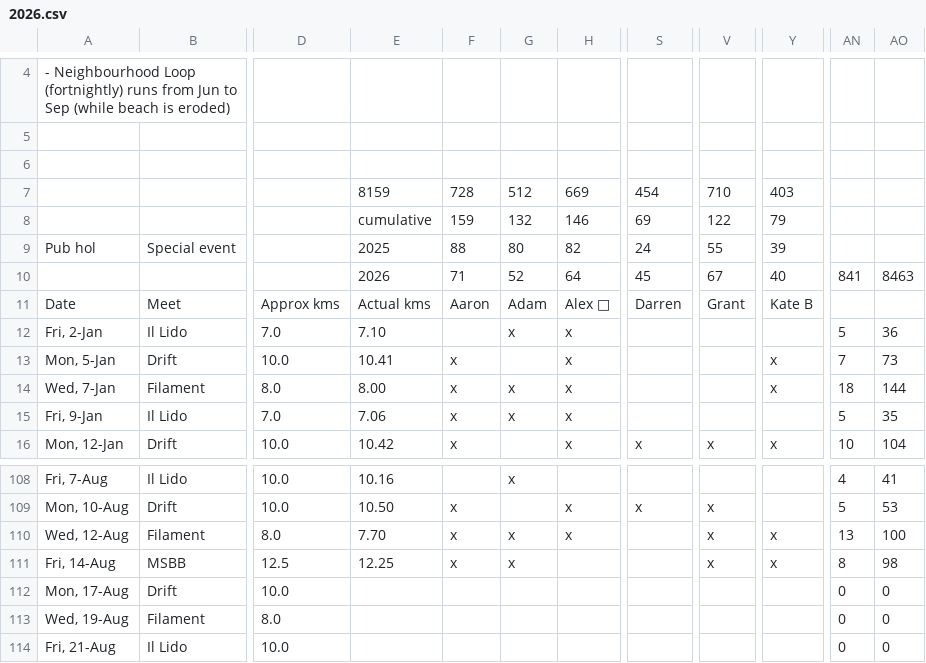
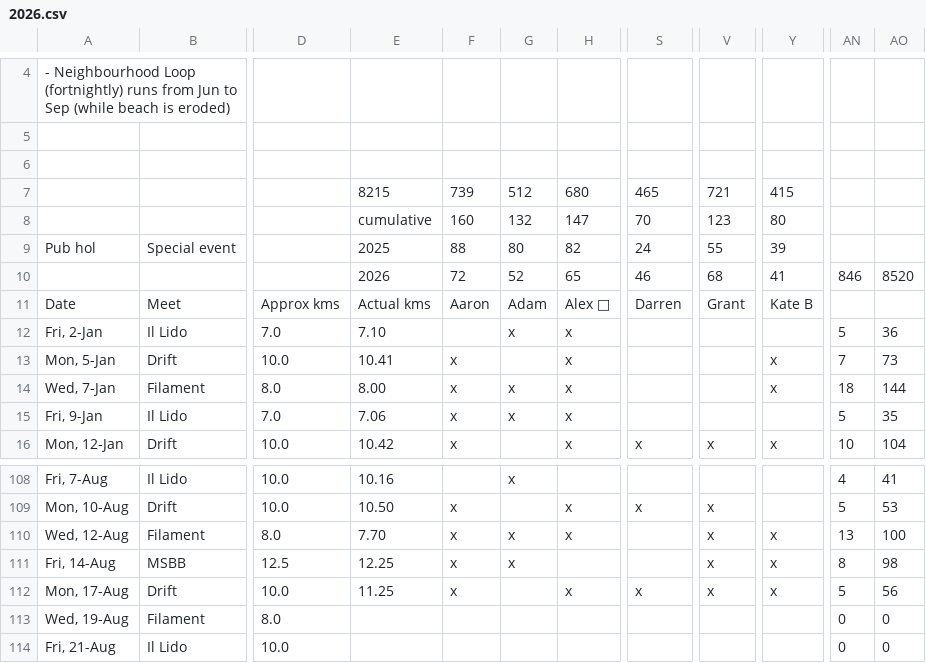
Before and after one commit to cpdis/fctc2025, a CSV file: public/data/2026.csv, drawn as a sheet; only a part is shown, gaps mark what is left out; the diff names each change by its address in the sheet, - before the commit and + after, or states it on an @@ line.

Commit message:
chore(data): weekly sync of 2026 season from Google Sheet

```diff
--- a/public/data/2026.csv
+++ b/public/data/2026.csv
-E7: 8159
+E7: 8215
-F7: 728
+F7: 739
-H7: 669
+H7: 680
-S7: 454
+S7: 465
-V7: 710
+V7: 721
-Y7: 403
+Y7: 415
-F8: 159
+F8: 160
-H8: 146
+H8: 147
-S8: 69
+S8: 70
-V8: 122
+V8: 123
-Y8: 79
+Y8: 80
-F10: 71
+F10: 72
-H10: 64
+H10: 65
-S10: 45
+S10: 46
-V10: 67
+V10: 68
-Y10: 40
+Y10: 41
-AN10: 841
+AN10: 846
-AO10: 8463
+AO10: 8520
-E112: (empty)
+E112: 11.25
-F112: (empty)
+F112: x
-H112: (empty)
+H112: x
-S112: (empty)
+S112: x
-V112: (empty)
+V112: x
-Y112: (empty)
+Y112: x
-AN112: 0
+AN112: 5
-AO112: 0
+AO112: 56
```
Also changed, not shown: 1 other file.
